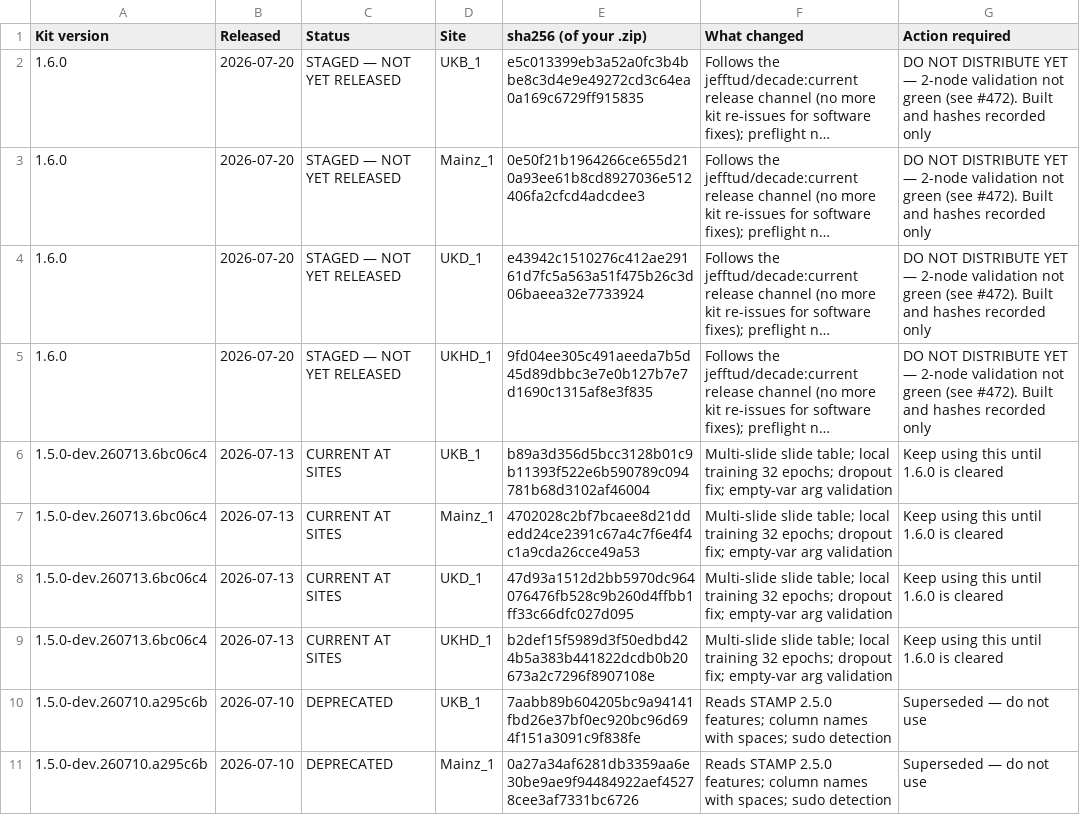
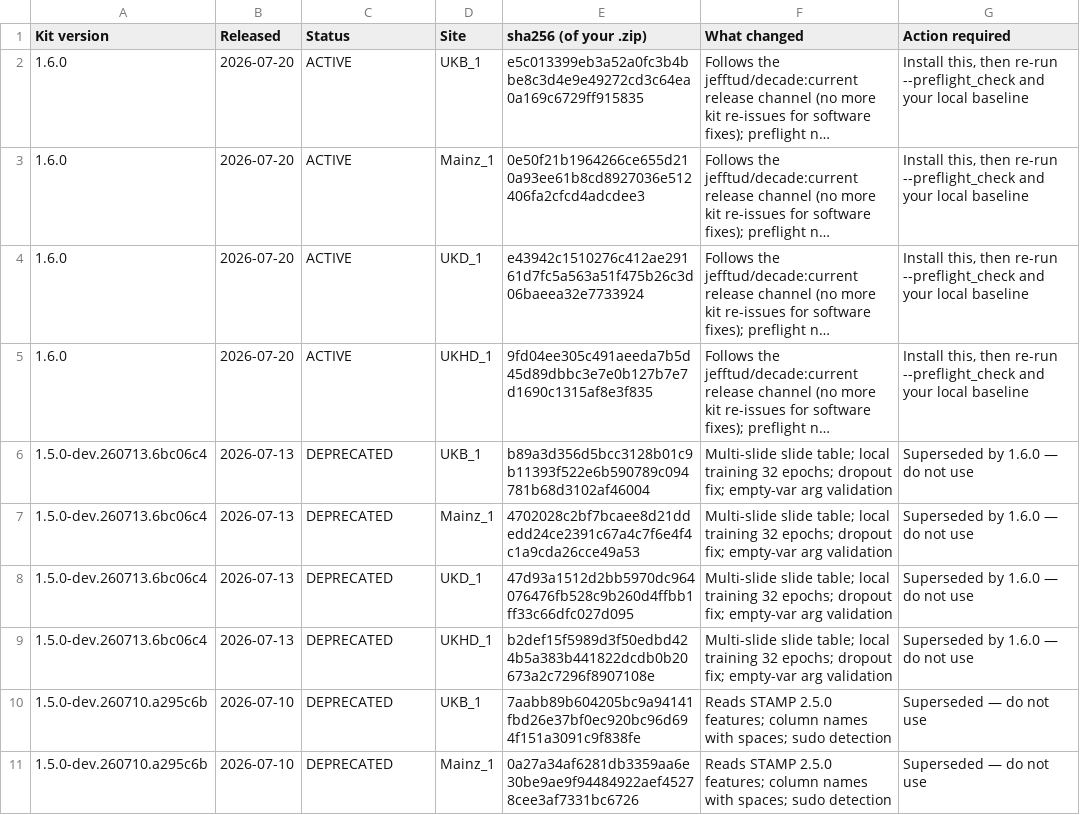
Before and after one commit to KatherLab/MediSwarm, a CSV file: docs/consortium_decade/sheet_2_kit_registry.csv, drawn as a sheet; only a part is shown; long unchanged cells end in …; the diff names each change by its address in the sheet, - before the commit and + after, or states it on an @@ line.

```diff
--- a/docs/consortium_decade/sheet_2_kit_registry.csv
+++ b/docs/consortium_decade/sheet_2_kit_registry.csv
-C2:C5 (Status): STAGED — NOT YET RELEASED
+C2:C5 (Status): ACTIVE
-G2:G5 (Action required): DO NOT DISTRIBUTE YET — 2-node validation not green (see #472). Built and hashes recorded only
+G2:G5 (Action required): Install this, then re-run --preflight_check and your local baseline
-C6:C9 (Status): CURRENT AT SITES
+C6:C9 (Status): DEPRECATED
-G6:G9 (Action required): Keep using this until 1.6.0 is cleared
+G6:G9 (Action required): Superseded by 1.6.0 — do not use
```
